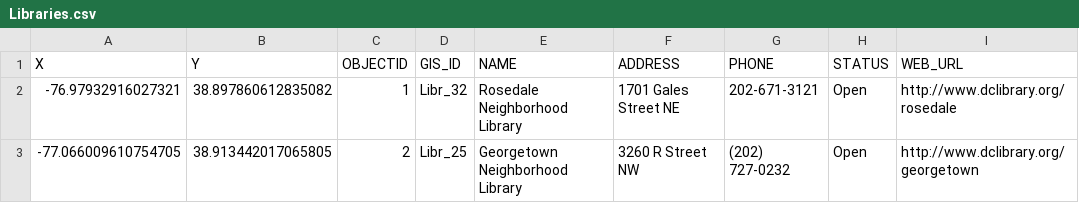
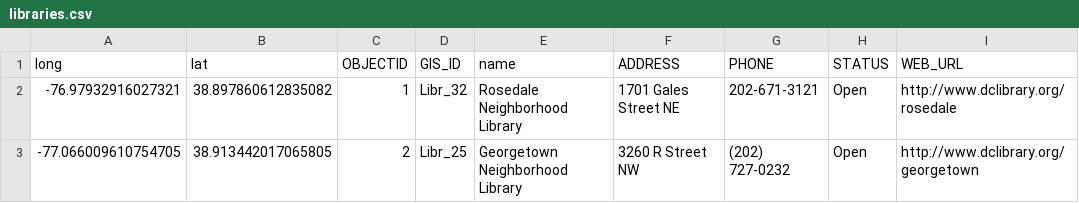
Before and after one commit to DCActionforChildren/dcaction, a CSV file: data/libraries.csv (was data/Libraries.csv), drawn as a sheet; only a part is shown; the diff names each change by its address in the sheet, - before the commit and + after, or states it on an @@ line.

```diff
--- a/data/Libraries.csv
+++ b/data/libraries.csv
-A1: X
+A1: long
-B1: Y
+B1: lat
-E1: NAME
+E1: name
```
Also changed, not shown: 5 other files.
